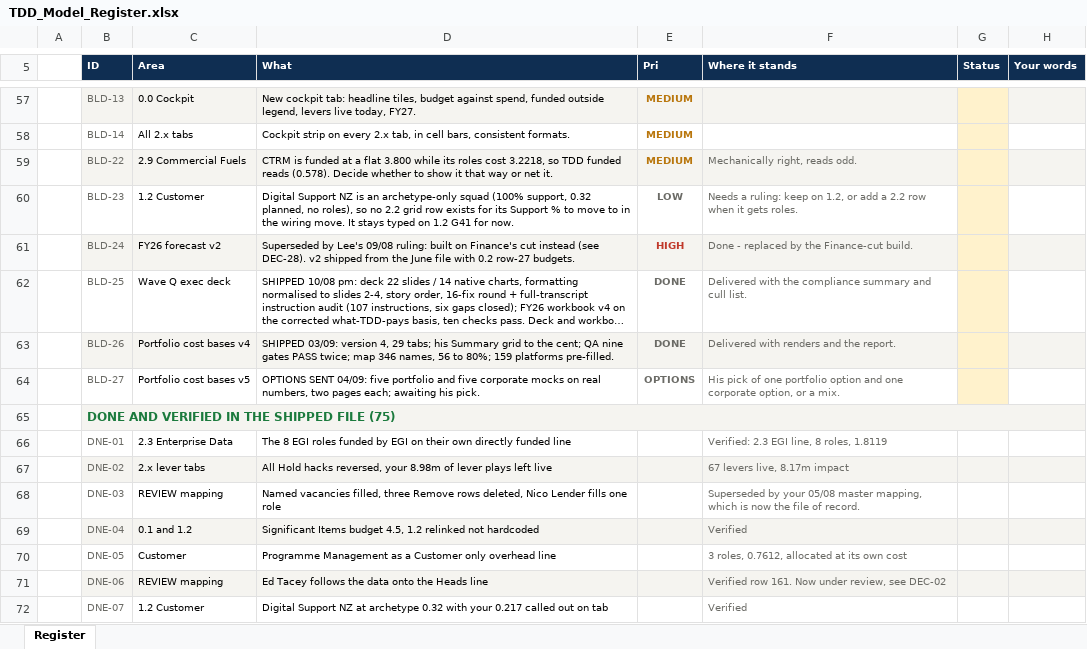
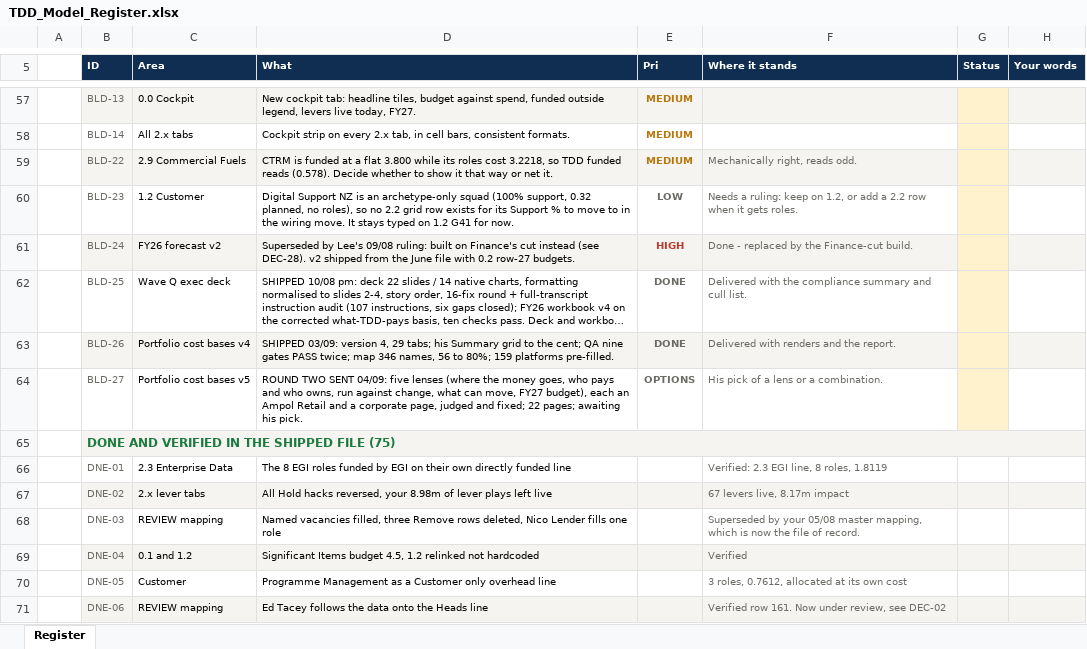
Before and after one commit to leewainescott-debug/anthropic-claude-code, an Excel workbook: docs/TDD_Model_Register.xlsx, sheet Register, drawn as a sheet; only a part is shown, gaps mark what is left out; the shorter side is filled out with more unchanged rows; long unchanged cells end in …; values as stored, in another font and other column widths than the file's, no borders; the diff names each change by its address in the sheet, - before the commit and + after, or states it on an @@ line.

```diff
--- a/docs/TDD_Model_Register.xlsx (sheet Register)
+++ b/docs/TDD_Model_Register.xlsx (sheet Register)
-D64 (What): OPTIONS SENT 04/09: five portfolio and five corporate mocks on real numbers, two pages each; awaiting his…
+D64 (What): ROUND TWO SENT 04/09: five lenses (where the money goes, who pays and who owns, run against change, what can move, FY27 budget), each an Ampol Retail and a corporate page, judged and fixed; 22 pages; awaiting his…
-F64 (Where it stands): …pick of one portfolio option and one corporate option, or a mix.
+F64 (Where it stands): …pick of a lens or a combination.
```
Also changed, not shown: 3 other files.
